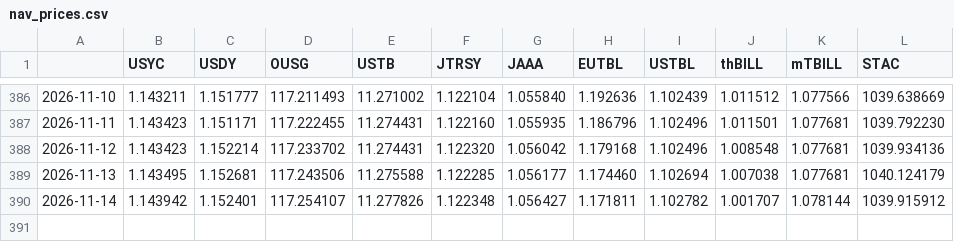
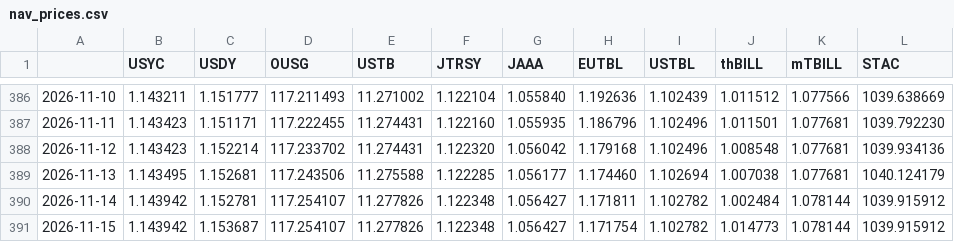
Before and after one commit to alphalineresearch/alphaline-charts, a CSV file: data/eth_rwa/nav_prices.csv, drawn as a sheet; only a part is shown, gaps mark what is left out.

```diff
--- a/data/eth_rwa/nav_prices.csv
+++ b/data/eth_rwa/nav_prices.csv
@@ -389,2 +389,3 @@
 2026-11-13,1.143495,1.152681,117.243506,11.275588,1.122285,1.056177,1.174460,1.102694,1.007038,1.077681,1040.124179
-2026-11-14,1.143942,1.152401,117.254107,11.277826,1.122348,1.056427,1.171811,1.102782,1.001707,1.078144,1039.915912
+2026-11-14,1.143942,1.152781,117.254107,11.277826,1.122348,1.056427,1.171811,1.102782,1.002484,1.078144,1039.915912
+2026-11-15,1.143942,1.153687,117.254107,11.277826,1.122348,1.056427,1.171754,1.102782,1.014773,1.078144,1039.915912
```
Also changed, not shown: data/eth_rwa/supply.csv, 47 other files.
